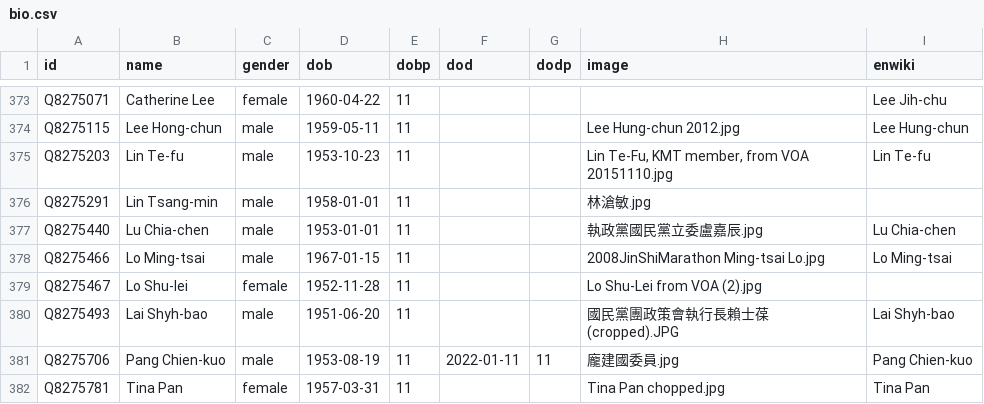
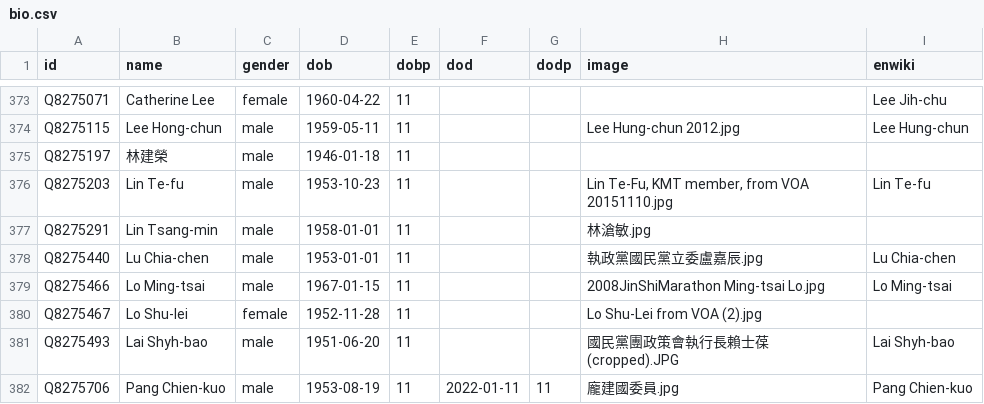
Before and after one commit to every-politician-scrapers/taiwan, a CSV file: html/bio.csv, drawn as a sheet; only a part is shown, gaps mark what is left out; the shorter side is filled out with more unchanged rows.

```diff
--- a/html/bio.csv
+++ b/html/bio.csv
@@ -374,2 +374,3 @@ Q8275071,Catherine Lee,female,1960-04-22,11,,,,Lee Jih-chu
 Q8275115,Lee Hong-chun,male,1959-05-11,11,,,Lee Hung-chun 2012.jpg,Lee Hung-chun
+Q8275197,林建榮,male,1946-01-18,11,,,,
 Q8275203,Lin Te-fu,male,1953-10-23,11,,,"Lin Te-Fu, KMT member, from VOA 20151110.jpg",Lin Te-fu
```
Also changed, not shown: html/legislators.csv, html/predecessors.csv, 1 other file.
